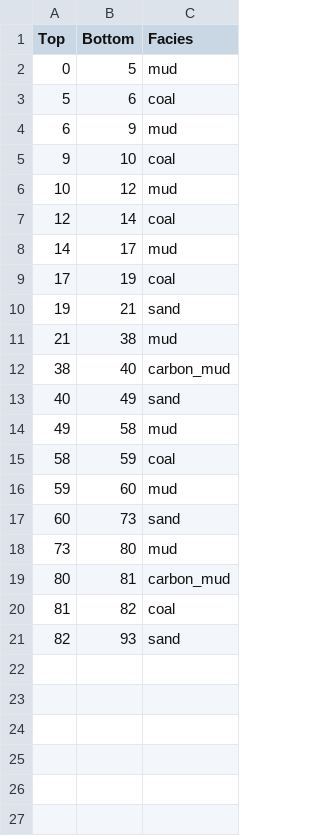
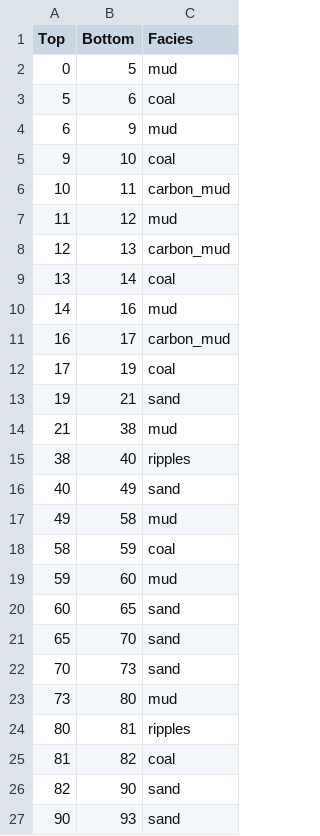
Before and after one commit to fahadkhanfrs/Lithology-reconstruction-using-XGB, a CSV file: data/raw_lithologs/litholog1.csv, drawn as a sheet.

```diff
--- a/data/raw_lithologs/litholog1.csv
+++ b/data/raw_lithologs/litholog1.csv
@@ -5,5 +5,8 @@ Top,Bottom,Facies
 9,10,coal
-10,12,mud
-12,14,coal
-14,17,mud
+10,11,carbon_mud
+11,12,mud
+12,13,carbon_mud
+13,14,coal
+14,16,mud
+16,17,carbon_mud
 17,19,coal
@@ -11,3 +14,3 @@ Top,Bottom,Facies
 21,38,mud
-38,40,carbon_mud
+38,40,ripples
 40,49,sand
@@ -16,6 +19,9 @@ Top,Bottom,Facies
 59,60,mud
-60,73,sand
+60,65,sand
+65,70,sand
+70,73,sand
 73,80,mud
-80,81,carbon_mud
+80,81,ripples
 81,82,coal
-82,93,sand
+82,90,sand
+90,93,sand
```
Also changed, not shown: data/processed/lithologs_unified.csv, data/raw_lithologs/litholog4.csv, 42 other files.
